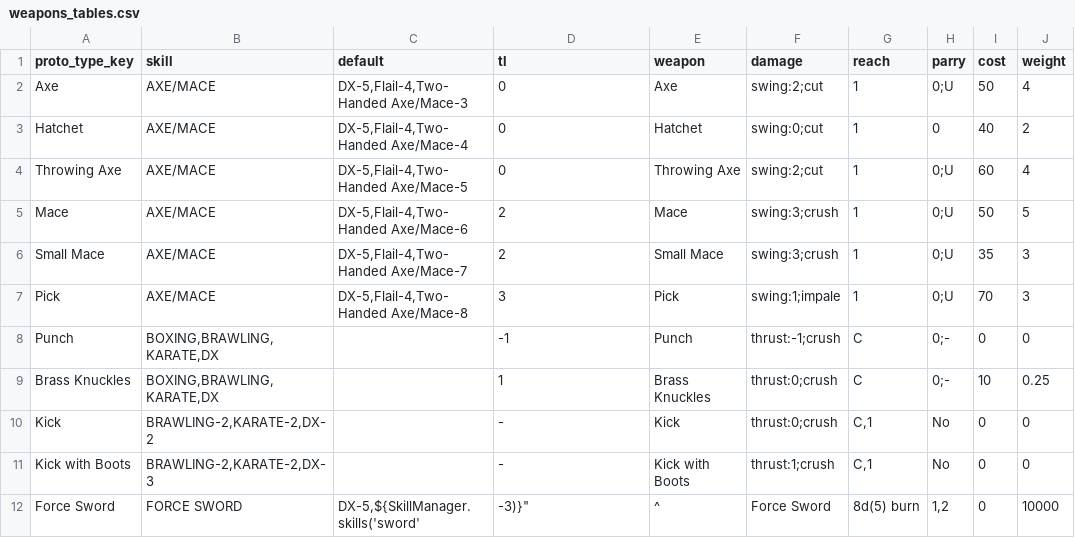
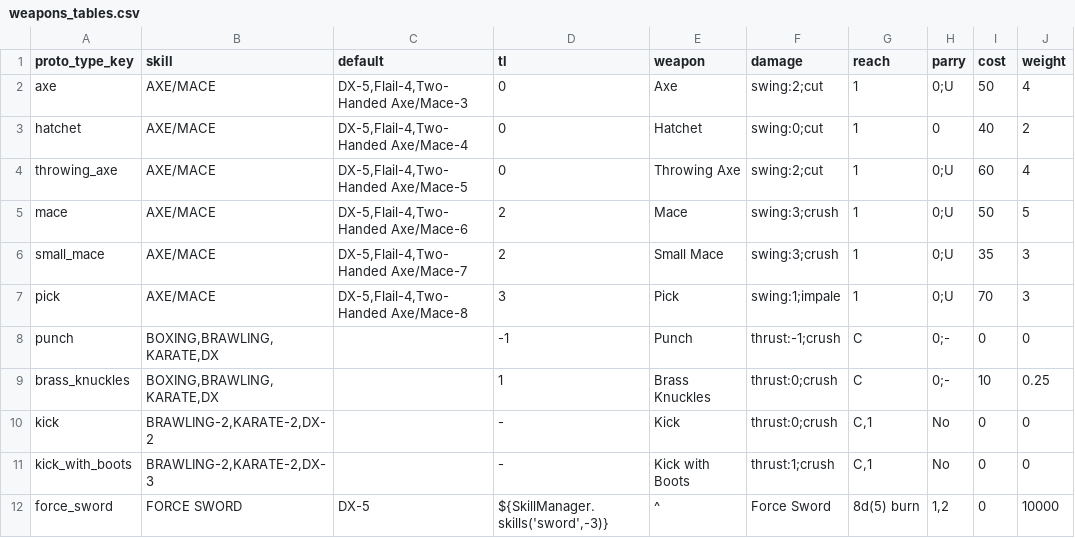
Before and after one commit to count-infinity/mindmud, a CSV file: world/weapons_tables.csv, drawn as a sheet; only a part is shown; the diff names each change by its address in the sheet, - before the commit and + after, or states it on an @@ line.

Commit message:
Basic check of skills to start combat

```diff
--- a/world/weapons_tables.csv
+++ b/world/weapons_tables.csv
-A2 (proto_type_key): Axe
+A2 (proto_type_key): axe
-A3 (proto_type_key): Hatchet
+A3 (proto_type_key): hatchet
-A4 (proto_type_key): Throwing Axe
+A4 (proto_type_key): throwing_axe
-A5 (proto_type_key): Mace
+A5 (proto_type_key): mace
-A6 (proto_type_key): Small Mace
+A6 (proto_type_key): small_mace
-A7 (proto_type_key): Pick
+A7 (proto_type_key): pick
-A8 (proto_type_key): Punch
+A8 (proto_type_key): punch
-A9 (proto_type_key): Brass Knuckles
+A9 (proto_type_key): brass_knuckles
-A10 (proto_type_key): Kick
+A10 (proto_type_key): kick
-A11 (proto_type_key): Kick with Boots
+A11 (proto_type_key): kick_with_boots
-A12 (proto_type_key): Force Sword
+A12 (proto_type_key): force_sword
-C12 (default): DX-5,${SkillManager.skills('sword'
+C12 (default): DX-5
-D12 (tl): -3)}"
+D12 (tl): ${SkillManager.skills('sword',-3)}
```
Also changed, not shown: 4 other files.
